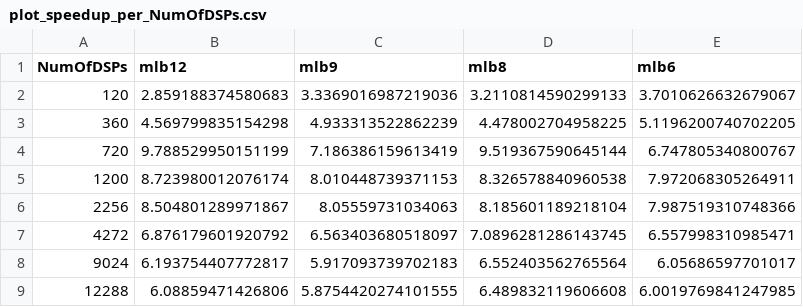
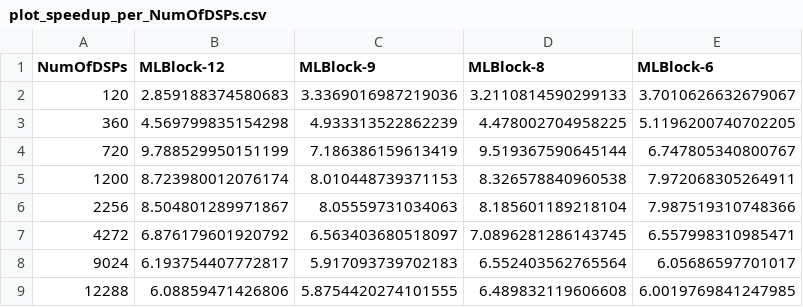
Before and after one commit to raminrasoulinezhad/MLBlocks, a CSV file: ml_benchmark_gen/results/plot_speedup_per_NumOfDSPs.csv, drawn as a sheet.

Commit message:
R script for speedup per number of DSP plot is prepared

```diff
--- a/ml_benchmark_gen/results/plot_speedup_per_NumOfDSPs.csv
+++ b/ml_benchmark_gen/results/plot_speedup_per_NumOfDSPs.csv
@@ -1,2 +1,2 @@
-NumOfDSPs,mlb12,mlb9,mlb8,mlb6
+NumOfDSPs,MLBlock-12,MLBlock-9,MLBlock-8,MLBlock-6
 120,2.859188374580683,3.3369016987219036,3.2110814590299133,3.7010626632679067
```
Also changed, not shown: 4 other files.
